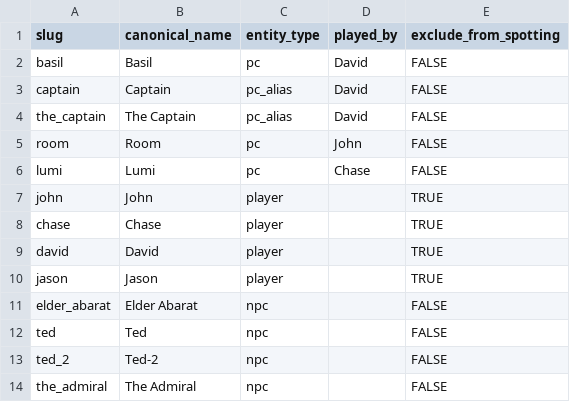
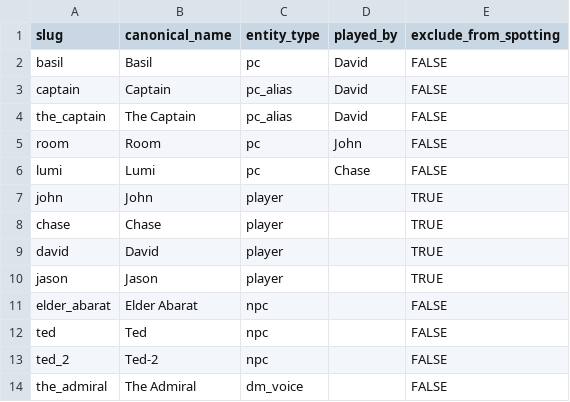
Before and after one commit to jasongrahn/barquentine_pipeline, a CSV file: config/protected_entities.csv, drawn as a sheet.

```diff
--- a/config/protected_entities.csv
+++ b/config/protected_entities.csv
@@ -13,2 +13,2 @@ ted,Ted,npc,,FALSE
 ted_2,Ted-2,npc,,FALSE
-the_admiral,The Admiral,npc,,FALSE
+the_admiral,The Admiral,dm_voice,,FALSE
```
Also changed, not shown: review_queue/queue.csv, 3 other files.
